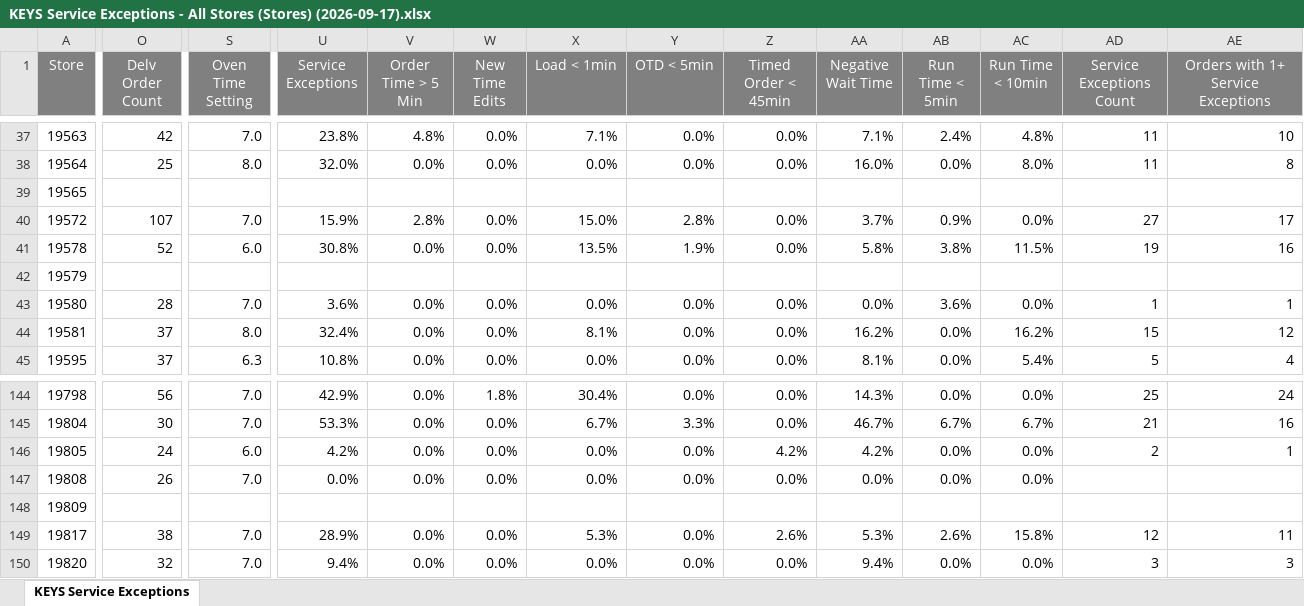
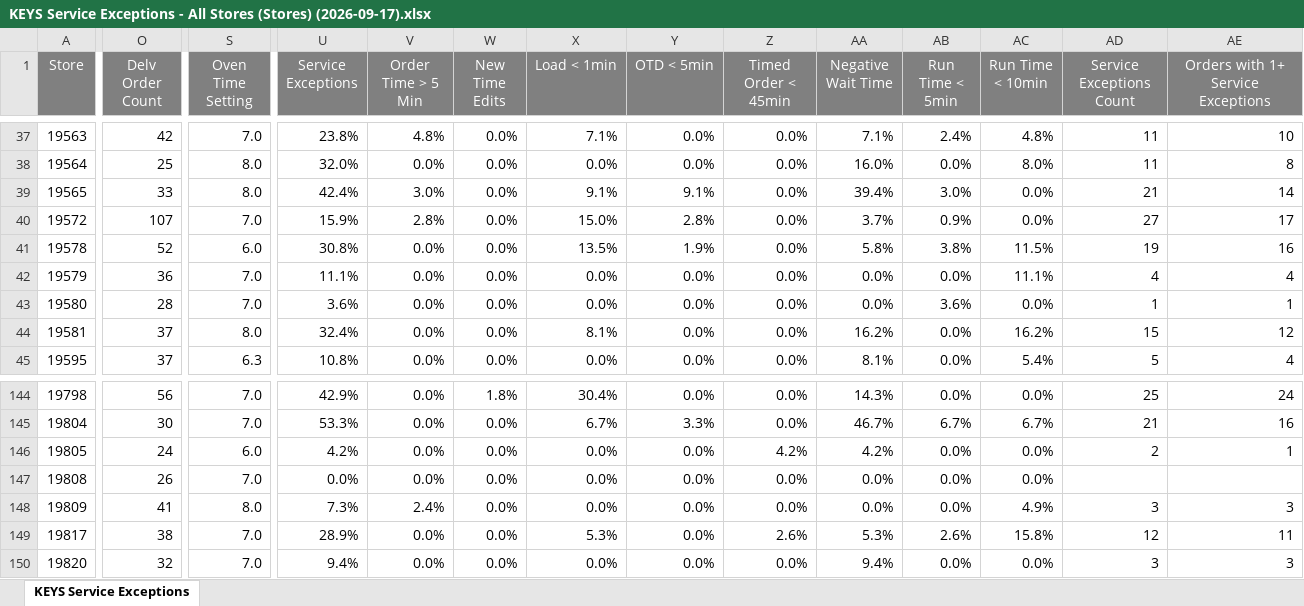
Before and after one commit to murilosporto-cpu/adt-extr-exceptions, an Excel workbook: dados_all_stores/KEYS Service Exceptions - All Stores (Stores) (2026-09-17).xlsx, sheet KEYS Service Exceptions, drawn as a sheet; only a part is shown, gaps mark what is left out; values as stored, in another font and other column widths than the file's, no borders; the diff covers the shown part only; the diff names each change by its address in the sheet, - before the commit and + after, or states it on an @@ line.

```diff
--- a/dados_all_stores/KEYS Service Exceptions - All Stores (Stores) (2026-09-17).xlsx (sheet KEYS Service Exceptions)
+++ b/dados_all_stores/KEYS Service Exceptions - All Stores (Stores) (2026-09-17).xlsx (sheet KEYS Service Exceptions)
-O39 (Delv Order Count): (empty)
+O39 (Delv Order Count): 33
-S39 (Oven Time Setting): (empty)
+S39 (Oven Time Setting): 8.0
-U39 (Service Exceptions): (empty)
+U39 (Service Exceptions): 42.4%
-V39 (Order Time > 5 Min): (empty)
+V39 (Order Time > 5 Min): 3.0%
-W39 (New Time Edits): (empty)
+W39 (New Time Edits): 0.0%
-X39 (Load < 1min): (empty)
+X39 (Load < 1min): 9.1%
-Y39 (OTD < 5min): (empty)
+Y39 (OTD < 5min): 9.1%
-Z39 (Timed Order < 45min): (empty)
+Z39 (Timed Order < 45min): 0.0%
-AA39 (Negative Wait Time): (empty)
+AA39 (Negative Wait Time): 39.4%
-AB39 (Run Time < 5min): (empty)
+AB39 (Run Time < 5min): 3.0%
-AC39 (Run Time < 10min): (empty)
+AC39 (Run Time < 10min): 0.0%
-AD39 (Service Exceptions Count): (empty)
+AD39 (Service Exceptions Count): 21
-AE39: (empty)
+AE39: 14
-O42 (Delv Order Count): (empty)
+O42 (Delv Order Count): 36
-S42 (Oven Time Setting): (empty)
+S42 (Oven Time Setting): 7.0
-U42 (Service Exceptions): (empty)
+U42 (Service Exceptions): 11.1%
-V42 (Order Time > 5 Min): (empty)
+V42 (Order Time > 5 Min): 0.0%
-W42 (New Time Edits): (empty)
+W42 (New Time Edits): 0.0%
-X42 (Load < 1min): (empty)
+X42 (Load < 1min): 0.0%
-Y42 (OTD < 5min): (empty)
+Y42 (OTD < 5min): 0.0%
-Z42 (Timed Order < 45min): (empty)
+Z42 (Timed Order < 45min): 0.0%
-AA42 (Negative Wait Time): (empty)
+AA42 (Negative Wait Time): 0.0%
-AB42 (Run Time < 5min): (empty)
+AB42 (Run Time < 5min): 0.0%
-AC42 (Run Time < 10min): (empty)
+AC42 (Run Time < 10min): 11.1%
-AD42 (Service Exceptions Count): (empty)
+AD42 (Service Exceptions Count): 4
-AE42: (empty)
+AE42: 4
-O148 (Delv Order Count): (empty)
+O148 (Delv Order Count): 41
-S148 (Oven Time Setting): (empty)
+S148 (Oven Time Setting): 8.0
-U148 (Service Exceptions): (empty)
+U148 (Service Exceptions): 7.3%
-V148 (Order Time > 5 Min): (empty)
+V148 (Order Time > 5 Min): 2.4%
-W148 (New Time Edits): (empty)
+W148 (New Time Edits): 0.0%
-X148 (Load < 1min): (empty)
+X148 (Load < 1min): 0.0%
-Y148 (OTD < 5min): (empty)
+Y148 (OTD < 5min): 0.0%
-Z148 (Timed Order < 45min): (empty)
+Z148 (Timed Order < 45min): 0.0%
-AA148 (Negative Wait Time): (empty)
+AA148 (Negative Wait Time): 0.0%
-AB148 (Run Time < 5min): (empty)
+AB148 (Run Time < 5min): 0.0%
-AC148 (Run Time < 10min): (empty)
+AC148 (Run Time < 10min): 4.9%
-AD148 (Service Exceptions Count): (empty)
+AD148 (Service Exceptions Count): 3
-AE148: (empty)
+AE148: 3
```
Also changed, not shown: 396 edited cells elsewhere in this sheet, dados_all_stores/KEYS Service Exceptions - All Stores (Stores) (2026-09-14).xlsx, dados_all_stores/KEYS Service Exceptions - All Stores (Stores) (2026-09-18).xlsx, 12 other files.
